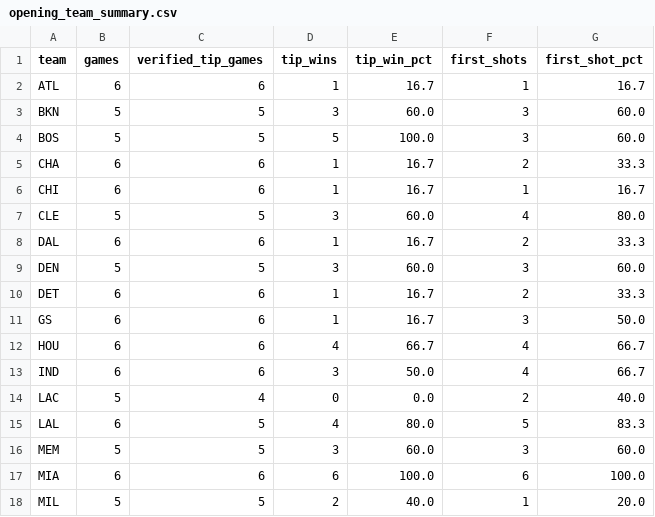
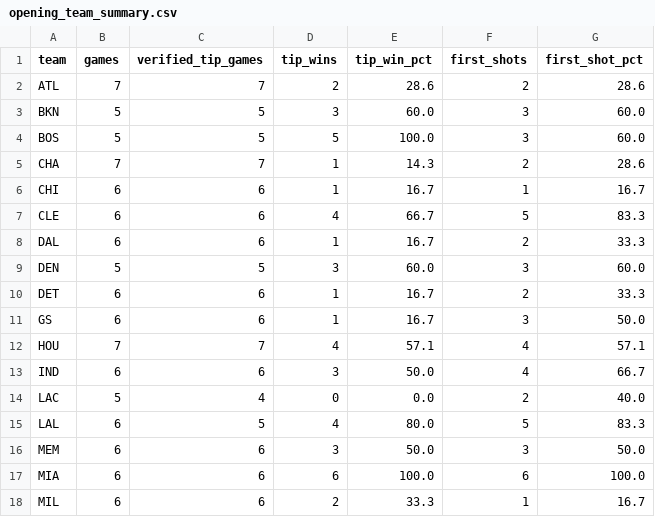
Before and after one commit to mmokriy-dot/prop-culture-nba-opening, a CSV file: data/opening_team_summary.csv, drawn as a sheet; only a part is shown; the diff covers the shown part only.

```diff
--- a/data/opening_team_summary.csv
+++ b/data/opening_team_summary.csv
@@ -1,8 +1,8 @@
 team,games,verified_tip_games,tip_wins,tip_win_pct,first_shots,first_shot_pct
-ATL,6,6,1,16.7,1,16.7
+ATL,7,7,2,28.6,2,28.6
 BKN,5,5,3,60.0,3,60.0
 BOS,5,5,5,100.0,3,60.0
-CHA,6,6,1,16.7,2,33.3
+CHA,7,7,1,14.3,2,28.6
 CHI,6,6,1,16.7,1,16.7
-CLE,5,5,3,60.0,4,80.0
+CLE,6,6,4,66.7,5,83.3
 DAL,6,6,1,16.7,2,33.3
@@ -11,3 +11,3 @@ DET,6,6,1,16.7,2,33.3
 GS,6,6,1,16.7,3,50.0
-HOU,6,6,4,66.7,4,66.7
+HOU,7,7,4,57.1,4,57.1
 IND,6,6,3,50.0,4,66.7
@@ -15,4 +15,4 @@ LAC,5,4,0,0.0,2,40.0
 LAL,6,5,4,80.0,5,83.3
-MEM,5,5,3,60.0,3,60.0
+MEM,6,6,3,50.0,3,50.0
 MIA,6,6,6,100.0,6,100.0
-MIL,5,5,2,40.0,1,20.0
+MIL,6,6,2,33.3,1,16.7
```
Also changed, not shown: 39 edited cells elsewhere in this file, data/opening_game_results.csv, data/opening_player_summary.csv.
